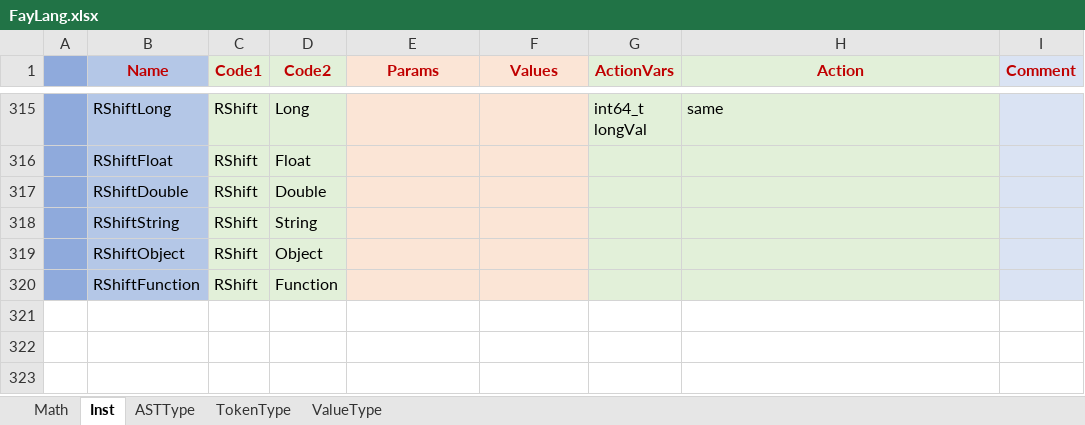
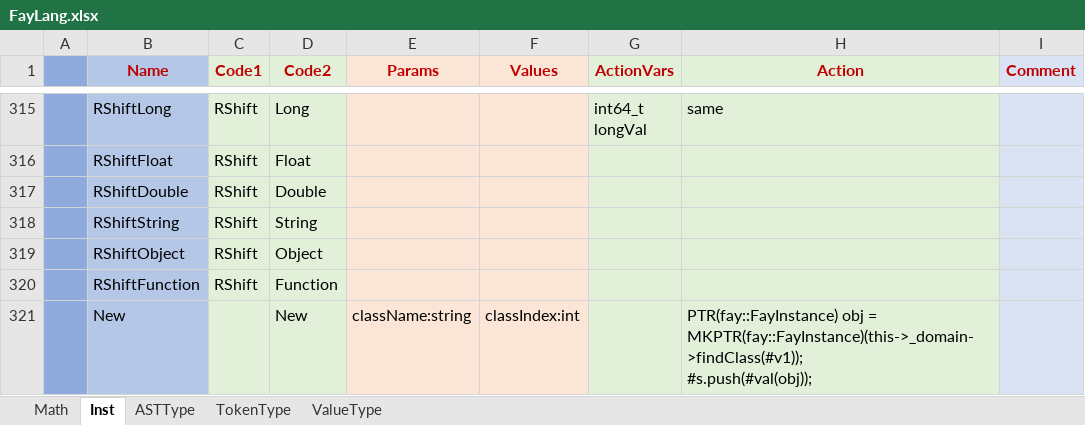
Before and after one commit to larlf/fay, an Excel workbook: doc/FayLang.xlsx, sheet Inst, drawn as a sheet; only a part is shown, gaps mark what is left out; values as stored, in another font and other column widths than the file's, no borders; ↵ is a line break in a cell; the diff names each change by its address in the sheet, - before the commit and + after, or states it on an @@ line.

```diff
--- a/doc/FayLang.xlsx (sheet Inst)
+++ b/doc/FayLang.xlsx (sheet Inst)
+row 321:  | New |  | New | className:string | classIndex:int |  | PTR(fay::FayInstance) obj = MKPTR(fay::FayInstance)(this->_domain->findClass(#v1)); ↵ #s.push(#val(obj));
```
Also changed, not shown: 11 other files.
